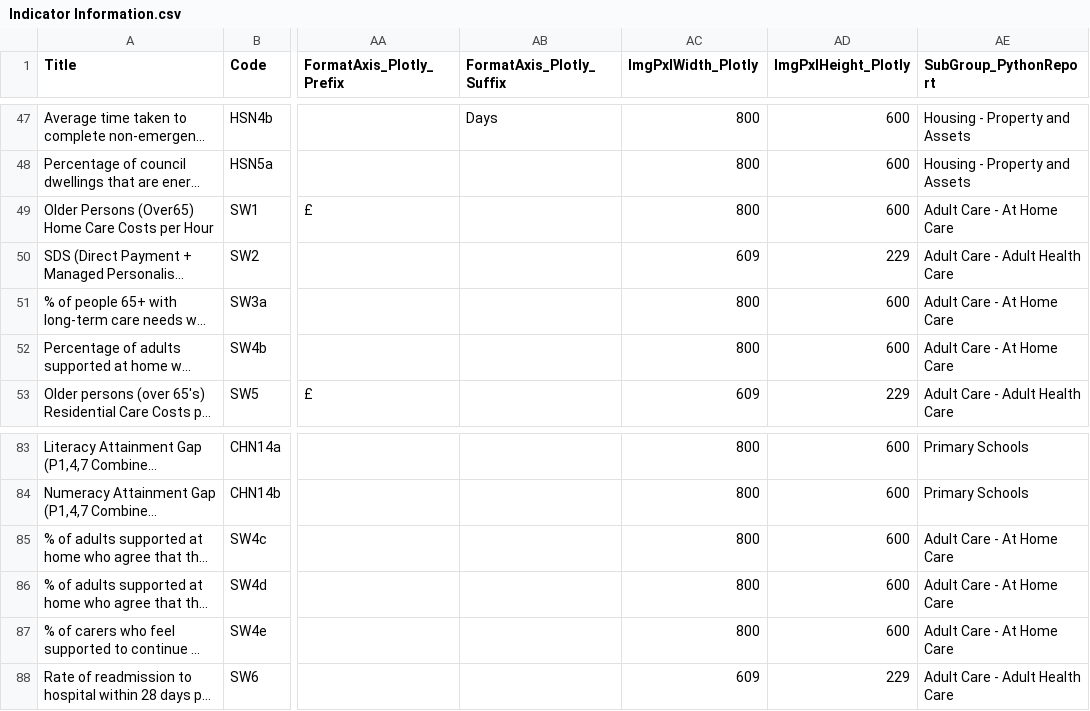
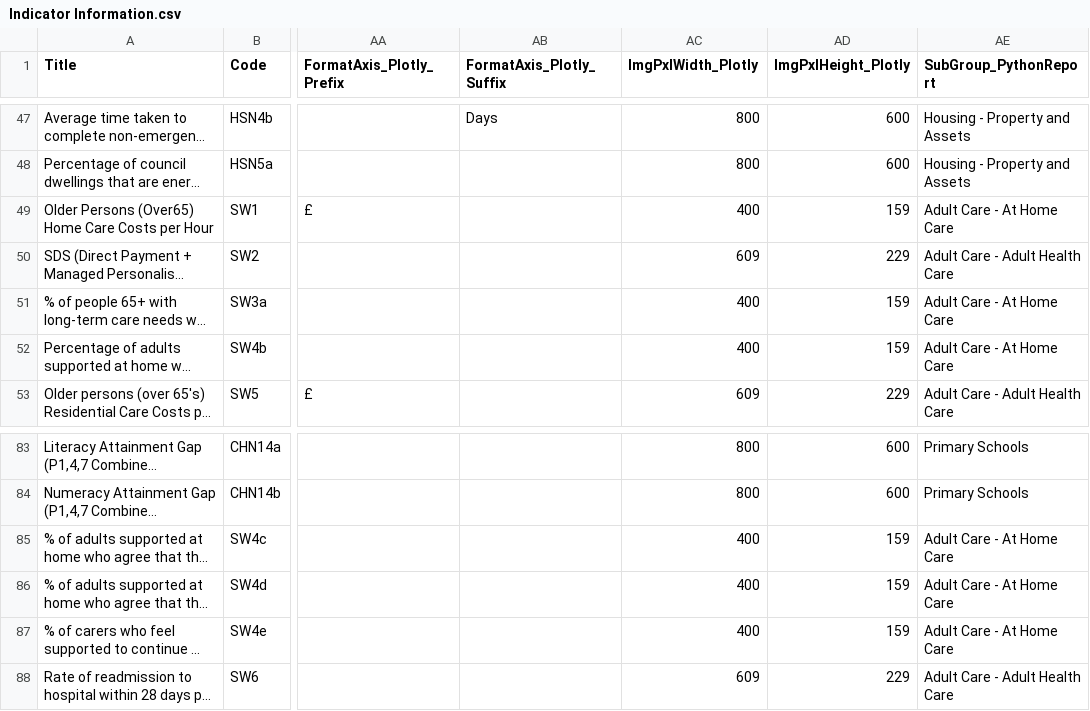
Before and after one commit to SC-TPP/LGBF, a CSV file: Data Files/Indicator Information.csv, drawn as a sheet; only a part is shown, gaps mark what is left out; long unchanged cells end in …; the diff names each change by its address in the sheet, - before the commit and + after, or states it on an @@ line.

Commit message:
initial commit of 6 graph layout, table style changes

```diff
--- a/Data Files/Indicator Information.csv
+++ b/Data Files/Indicator Information.csv
-AC49 (ImgPxlWidth_Plotly): 800
+AC49 (ImgPxlWidth_Plotly): 400
-AD49 (ImgPxlHeight_Plotly): 600
+AD49 (ImgPxlHeight_Plotly): 159
-AC51:AC52 (ImgPxlWidth_Plotly): 800
+AC51:AC52 (ImgPxlWidth_Plotly): 400
-AD51:AD52 (ImgPxlHeight_Plotly): 600
+AD51:AD52 (ImgPxlHeight_Plotly): 159
-AC85:AC87 (ImgPxlWidth_Plotly): 800
+AC85:AC87 (ImgPxlWidth_Plotly): 400
-AD85:AD87 (ImgPxlHeight_Plotly): 600
+AD85:AD87 (ImgPxlHeight_Plotly): 159
```
Also changed, not shown: 14 other files.
